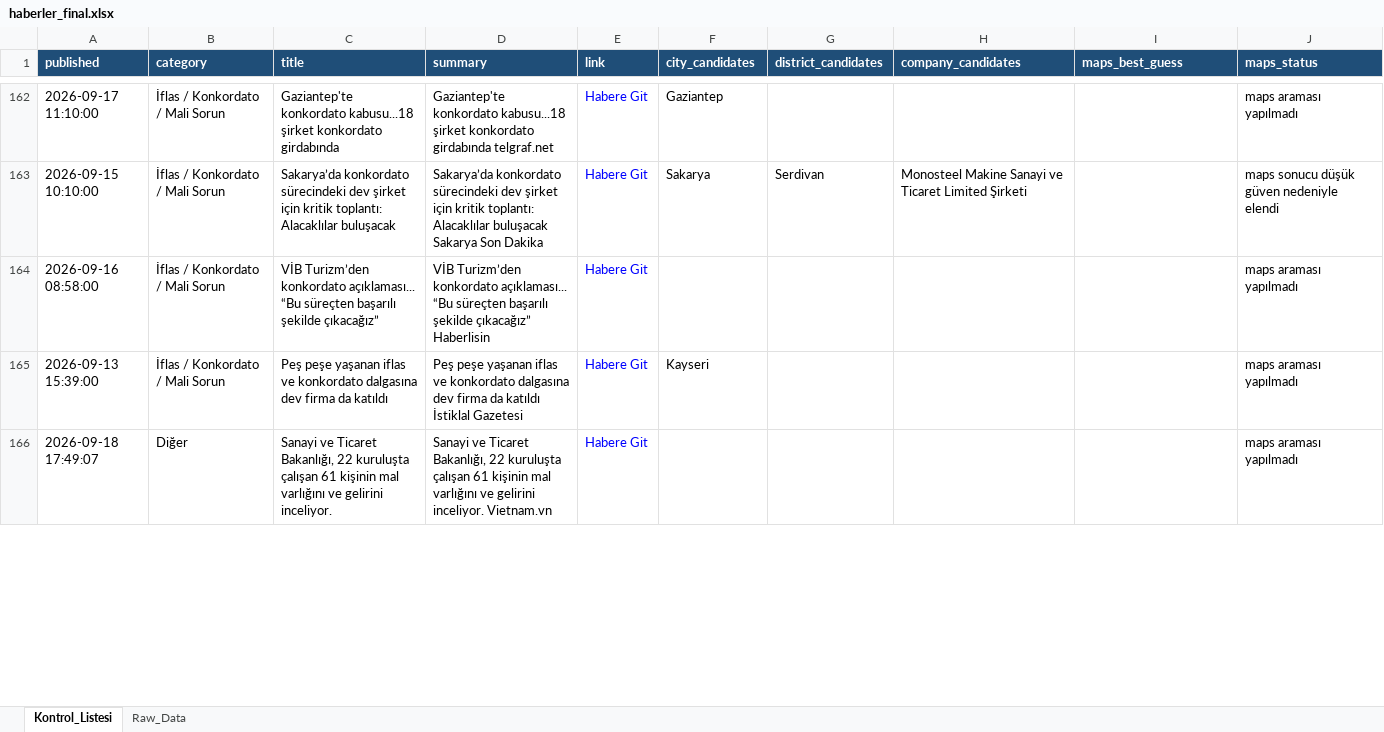
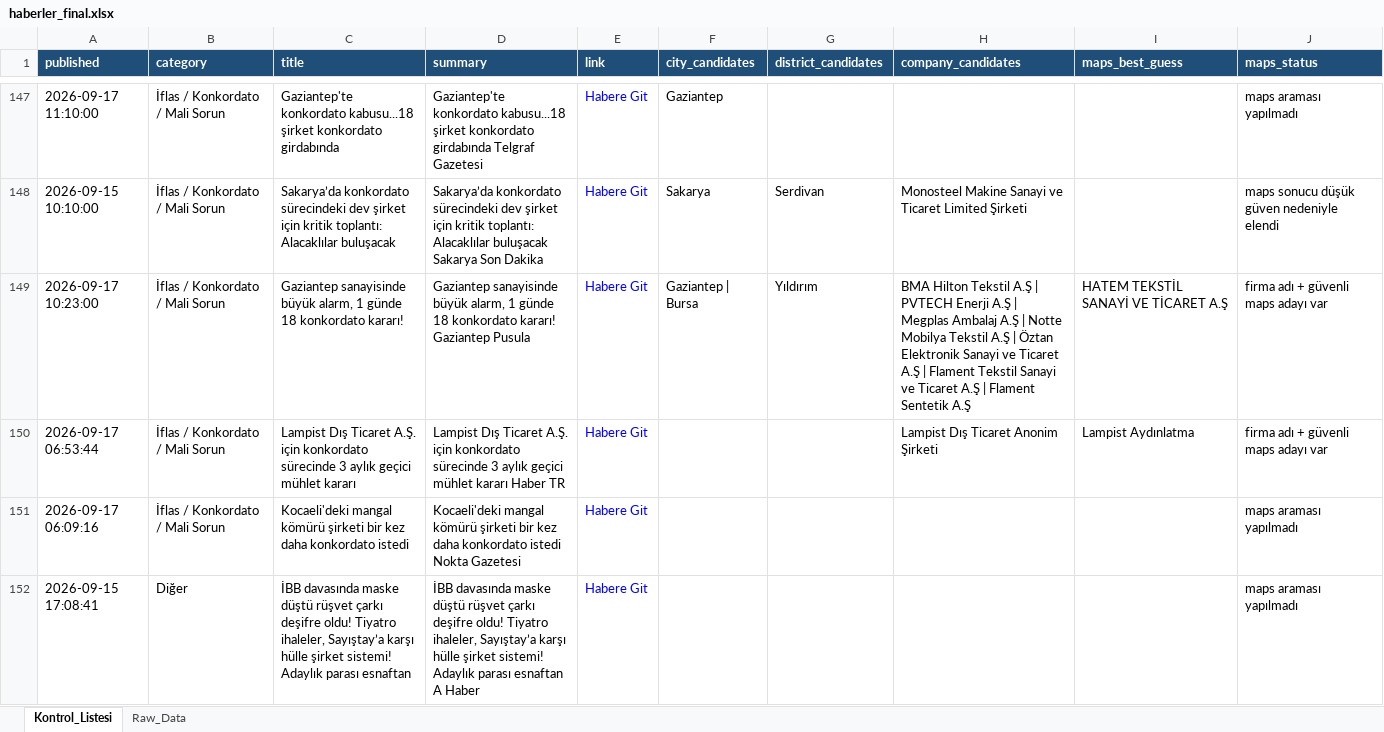
Before and after one commit to MuhammedMustafaSungur/haber-risk-monitor, an Excel workbook: data/haberler_final.xlsx, sheet Kontrol_Listesi, drawn as a sheet; only a part is shown, gaps mark what is left out; values as stored, in another font and other column widths than the file's, no borders; removed rows and columns are numbered as before the commit, all else as after; the diff covers the shown part only; the diff names each change by its address in the sheet, - before the commit and + after, or states it on an @@ line.

```diff
--- a/data/haberler_final.xlsx (sheet Kontrol_Listesi)
+++ b/data/haberler_final.xlsx (sheet Kontrol_Listesi)
-D147 (summary): …konkordato girdabında telgraf.net
+D147 (summary): …konkordato girdabında Telgraf Gazetesi
+row 149: 2026-09-17 10:23:00 | İflas / Konkordato / Mali Sorun | Gaziantep sanayisinde büyük alarm, 1 günde 18 konkordato kararı! | Gaziantep sanayisinde büyük alarm, 1 günde 18 konkordato kararı! Gaziantep Pusula | Habere Git | Gaziantep | Bursa | Yıldırım | BMA Hilton Tekstil A.Ş | PVTECH Enerji A.Ş | Megplas Ambalaj A.Ş | Notte Mobilya Tekstil A.Ş | Öztan Elektronik Sanayi ve Ticaret A.Ş | Flament Tekstil Sanayi ve Ticaret A.Ş | Flament Sentetik A.Ş | HATEM TEKSTİL SANAYİ VE TİCARET A.Ş | firma adı + güvenli maps adayı var
+row 150: 2026-09-17 06:53:44 | İflas / Konkordato / Mali Sorun | Lampist Dış Ticaret A.Ş. için konkordato sürecinde 3 aylık geçici mühlet kararı | Lampist Dış Ticaret A.Ş. için konkordato sürecinde 3 aylık geçici mühlet kararı Haber TR | Habere Git |  |  | Lampist Dış Ticaret Anonim Şirketi | Lampist Aydınlatma | firma adı + güvenli maps adayı var
-A151 (published): 2026-09-16 08:58:00
+A151 (published): 2026-09-17 06:09:16
-C151 (title): VİB Turizm’den konkordato açıklaması... “Bu süreçten başarılı şekilde çıkacağız”
+C151 (title): Kocaeli'deki mangal kömürü şirketi bir kez daha konkordato istedi
-D151 (summary): VİB Turizm’den konkordato açıklaması... “Bu süreçten başarılı şekilde çıkacağız” Haberlisin
+D151 (summary): Kocaeli'deki mangal kömürü şirketi bir kez daha konkordato istedi Nokta Gazetesi
-row 165: 2026-09-13 15:39:00 | İflas / Konkordato / Mali Sorun | Peş peşe yaşanan iflas ve konkordato dalgasına dev firma da katıldı | Peş peşe yaşanan iflas ve konkordato dalgasına dev firma da katıldı İstiklal Gazetesi | Habere Git | Kayseri |  |  |  | maps araması yapılmadı
-A152 (published): 2026-09-18 17:49:07
+A152 (published): 2026-09-15 17:08:41
-C152 (title): Sanayi ve Ticaret Bakanlığı, 22 kuruluşta çalışan 61 kişinin mal varlığını ve gelirini inceliyor.
+C152 (title): İBB davasında maske düştü rüşvet çarkı deşifre oldu! Tiyatro ihaleler, Sayıştay’a karşı hülle şirket sistemi! Adaylık parası esnaftan
-D152 (summary): Sanayi ve Ticaret Bakanlığı, 22 kuruluşta çalışan 61 kişinin mal varlığını ve gelirini inceliyor. Vietnam.vn
+D152 (summary): İBB davasında maske düştü rüşvet çarkı deşifre oldu! Tiyatro ihaleler, Sayıştay’a karşı hülle şirket sistemi! Adaylık parası esnaftan A Haber
```
Also changed, not shown: 50 added rows, 67 removed rows, 20 moved rows and 117 edited cells elsewhere in this sheet, sheet Raw_Data, 1 other file.
